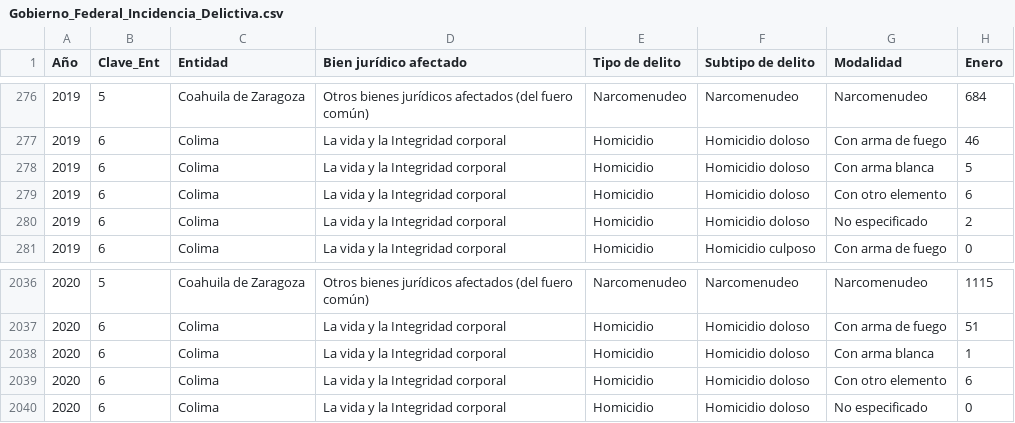
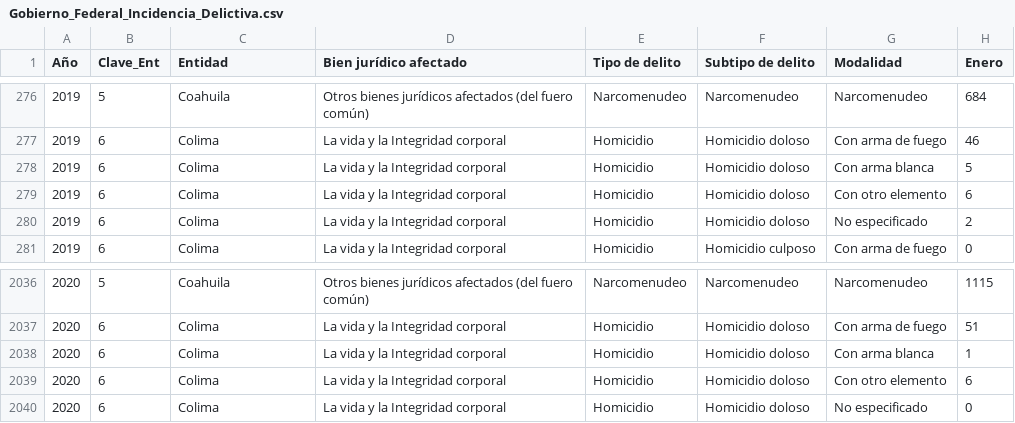
Before and after one commit to robmir22/Project1_Pygmalion, a CSV file: raw_data/Gobierno_Federal_Incidencia_Delictiva.csv, drawn as a sheet; only a part is shown, gaps mark what is left out; the diff covers the shown part only; the diff names each change by its address in the sheet, - before the commit and + after, or states it on an @@ line.

Commit message:
Coahuila-gate

```diff
--- a/raw_data/Gobierno_Federal_Incidencia_Delictiva.csv
+++ b/raw_data/Gobierno_Federal_Incidencia_Delictiva.csv
-C276 (Entidad): Coahuila de Zaragoza
+C276 (Entidad): Coahuila
-C2036 (Entidad): Coahuila de Zaragoza
+C2036 (Entidad): Coahuila
```
Also changed, not shown: 108 edited cells elsewhere in this file, raw_data/INEGI_Censo_Población_Vivienda_2020.csv, 1 other file.
